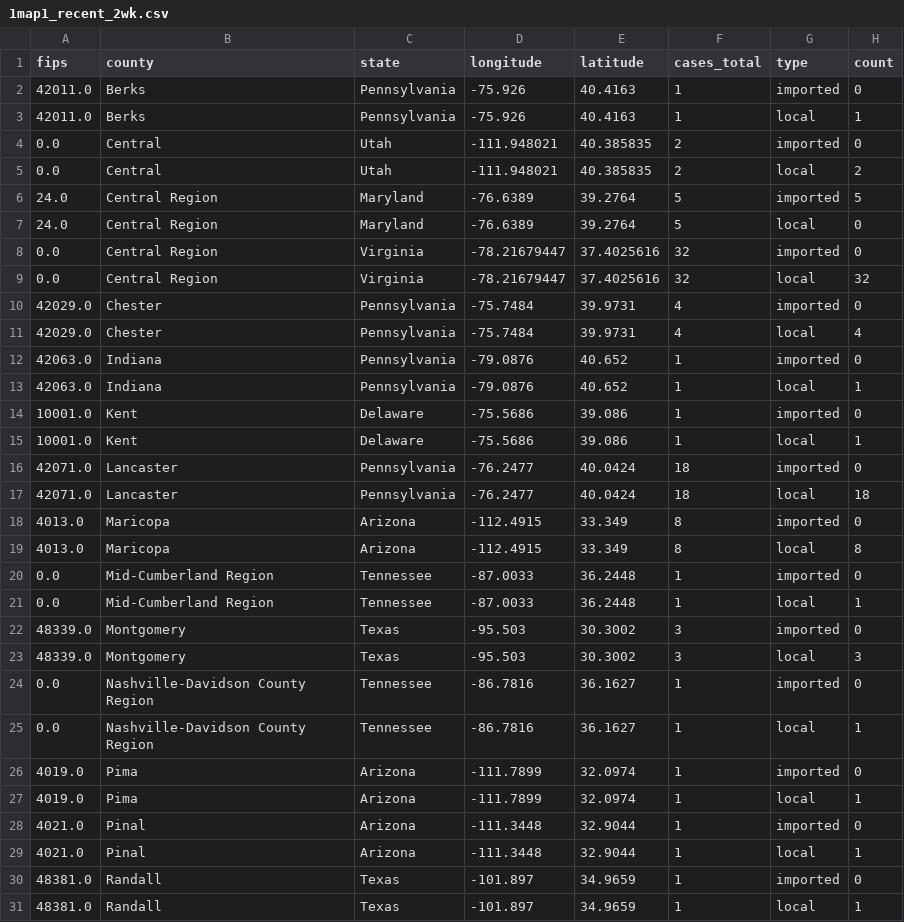
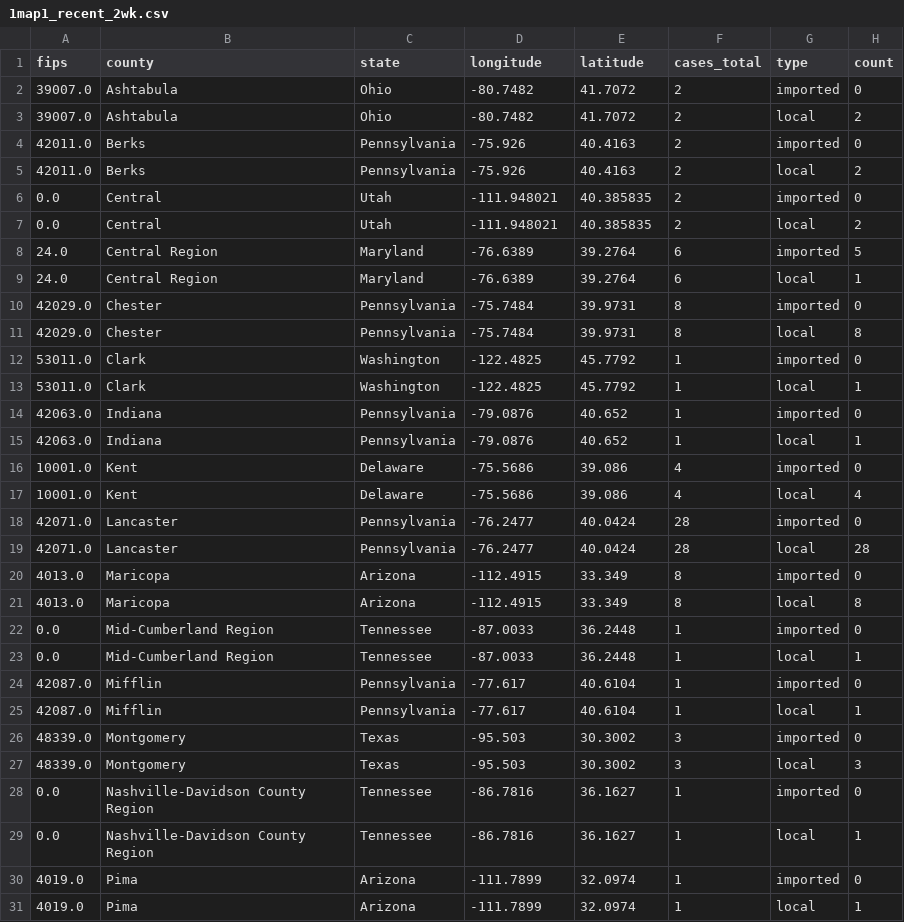
Before and after one commit to CSSEGISandData/measles_tracker_test, a CSV file: GitHub Ready Version/1map1_recent_2wk.csv, drawn as a sheet; only a part is shown; the shorter side is filled out with more unchanged rows; the diff covers the shown part only.

```diff
--- a/GitHub Ready Version/1map1_recent_2wk.csv
+++ b/GitHub Ready Version/1map1_recent_2wk.csv
@@ -1,18 +1,20 @@
 fips,county,state,longitude,latitude,cases_total,type,count
-42011.0,Berks,Pennsylvania,-75.926,40.4163,1,imported,0
-42011.0,Berks,Pennsylvania,-75.926,40.4163,1,local,1
+39007.0,Ashtabula,Ohio,-80.7482,41.7072,2,imported,0
+39007.0,Ashtabula,Ohio,-80.7482,41.7072,2,local,2
+42011.0,Berks,Pennsylvania,-75.926,40.4163,2,imported,0
+42011.0,Berks,Pennsylvania,-75.926,40.4163,2,local,2
 0.0,Central,Utah,-111.948021,40.385835,2,imported,0
 0.0,Central,Utah,-111.948021,40.385835,2,local,2
-24.0,Central Region,Maryland,-76.6389,39.2764,5,imported,5
-24.0,Central Region,Maryland,-76.6389,39.2764,5,local,0
-0.0,Central Region,Virginia,-78.21679447,37.4025616,32,imported,0
-0.0,Central Region,Virginia,-78.21679447,37.4025616,32,local,32
-42029.0,Chester,Pennsylvania,-75.7484,39.9731,4,imported,0
-42029.0,Chester,Pennsylvania,-75.7484,39.9731,4,local,4
+24.0,Central Region,Maryland,-76.6389,39.2764,6,imported,5
+24.0,Central Region,Maryland,-76.6389,39.2764,6,local,1
+42029.0,Chester,Pennsylvania,-75.7484,39.9731,8,imported,0
+42029.0,Chester,Pennsylvania,-75.7484,39.9731,8,local,8
+53011.0,Clark,Washington,-122.4825,45.7792,1,imported,0
+53011.0,Clark,Washington,-122.4825,45.7792,1,local,1
 42063.0,Indiana,Pennsylvania,-79.0876,40.652,1,imported,0
 42063.0,Indiana,Pennsylvania,-79.0876,40.652,1,local,1
-10001.0,Kent,Delaware,-75.5686,39.086,1,imported,0
-10001.0,Kent,Delaware,-75.5686,39.086,1,local,1
-42071.0,Lancaster,Pennsylvania,-76.2477,40.0424,18,imported,0
-42071.0,Lancaster,Pennsylvania,-76.2477,40.0424,18,local,18
+10001.0,Kent,Delaware,-75.5686,39.086,4,imported,0
+10001.0,Kent,Delaware,-75.5686,39.086,4,local,4
+42071.0,Lancaster,Pennsylvania,-76.2477,40.0424,28,imported,0
+42071.0,Lancaster,Pennsylvania,-76.2477,40.0424,28,local,28
 4013.0,Maricopa,Arizona,-112.4915,33.349,8,imported,0
@@ -21,2 +23,4 @@ fips,county,state,longitude,latitude,cases_total,type,count
 0.0,Mid-Cumberland Region,Tennessee,-87.0033,36.2448,1,local,1
+42087.0,Mifflin,Pennsylvania,-77.617,40.6104,1,imported,0
+42087.0,Mifflin,Pennsylvania,-77.617,40.6104,1,local,1
 48339.0,Montgomery,Texas,-95.503,30.3002,3,imported,0
```
Also changed, not shown: 4 added rows elsewhere in this file, GitHub Ready Version/1map1_2026.csv, GitHub Ready Version/1map1_last_12mo.csv, 12 other files.
